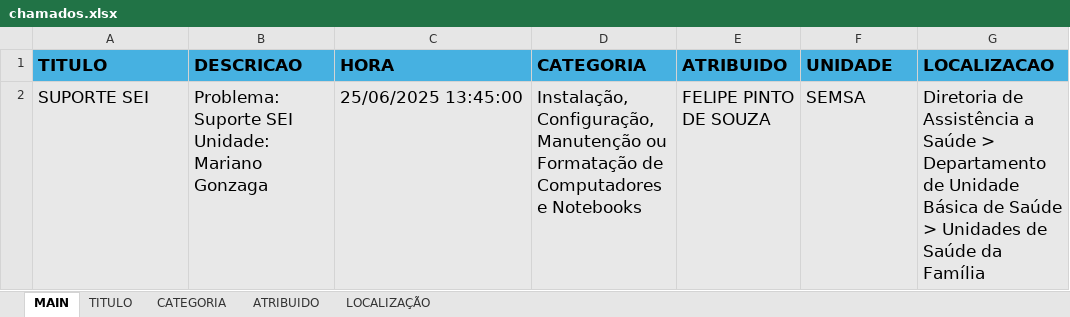
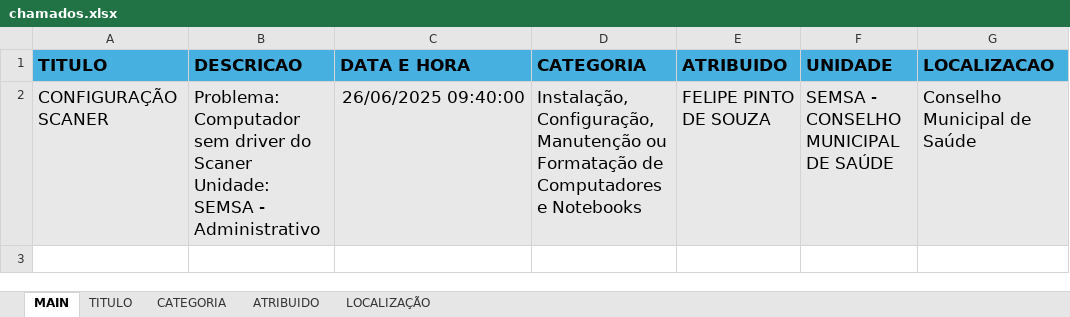
Before and after one commit to FelipSouza/automarizacaoSua, an Excel workbook: chamados.xlsx, sheet MAIN, drawn as a sheet; values as stored, in another font and other column widths than the file's, no borders; removed rows and columns are numbered as before the commit, all else as after; the diff names each change by its address in the sheet, - before the commit and + after, or states it on an @@ line.

```diff
--- a/chamados.xlsx (sheet MAIN)
+++ b/chamados.xlsx (sheet MAIN)
-C1: HORA
+C1: DATA E HORA
-row 2: SUPORTE SEI | Problema: Suporte SEI Unidade: Mariano Gonzaga | 25/06/2025 13:45:00 | Instalação, Configuração, Manutenção ou Formatação de Computadores e Notebooks | FELIPE PINTO DE SOUZA | SEMSA | Diretoria de Assistência a Saúde > Departamento de Unidade Básica de Saúde > Unidades de Saúde da Família
+row 2: CONFIGURAÇÃO SCANER | Problema: Computador sem driver do Scaner Unidade: SEMSA - Administrativo | 26/06/2025 09:40:00 | Instalação, Configuração, Manutenção ou Formatação de Computadores e Notebooks | FELIPE PINTO DE SOUZA | SEMSA - CONSELHO MUNICIPAL DE SAÚDE | Conselho Municipal de Saúde
```
Also changed, not shown: sheet LOCALIZAÇÃO, sheet CATEGORIA, sheet ATRIBUIDO, sheet TITULO, 1 other file.
